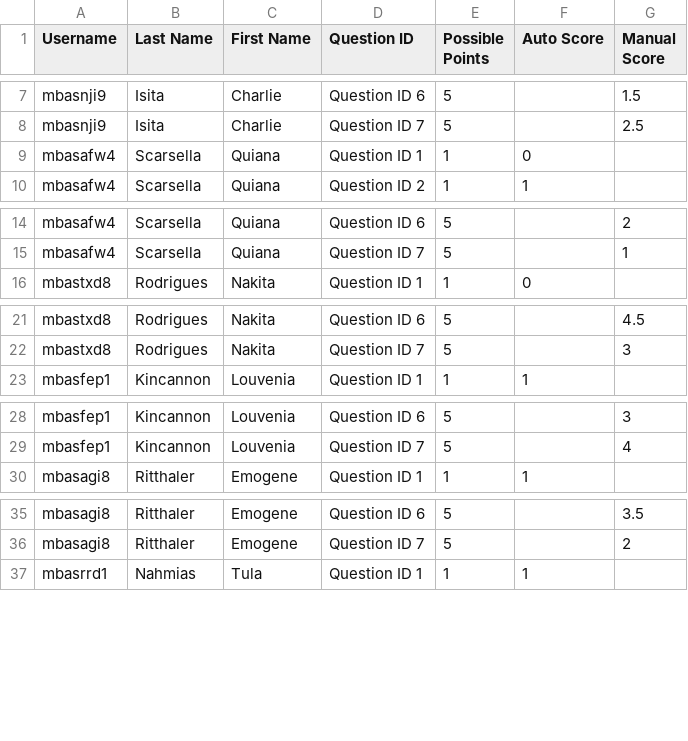
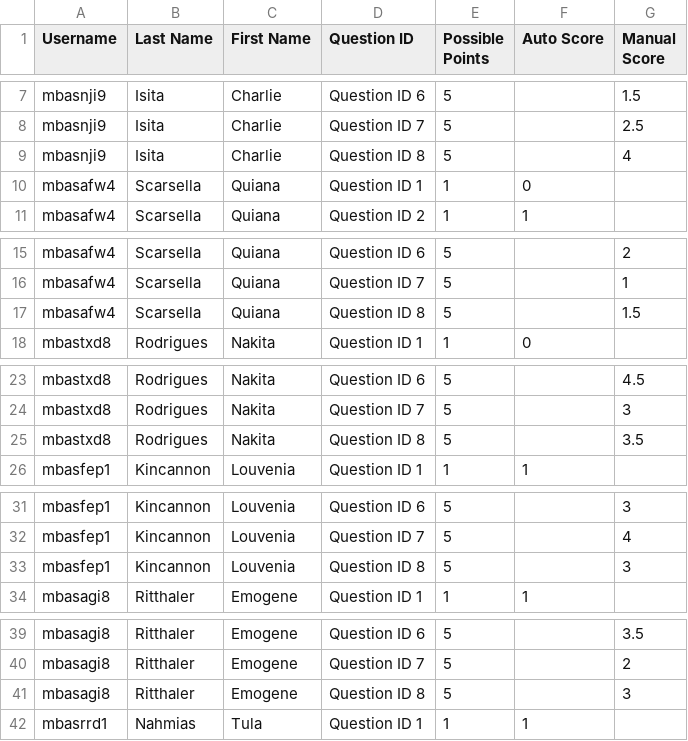
Before and after one commit to koolio29/Report-Generating-Tool, a CSV file: data/testinputs/multiple_essay_questions.csv, drawn as a sheet; only a part is shown, gaps mark what is left out; the diff covers the shown part only.

Commit message:
Added a new essay question result to all students

```diff
--- a/data/testinputs/multiple_essay_questions.csv
+++ b/data/testinputs/multiple_essay_questions.csv
@@ -8,2 +8,3 @@ mbasnji9,Isita,Charlie,Question ID 6,5,,1.5
 mbasnji9,Isita,Charlie,Question ID 7,5,,2.5
+mbasnji9,Isita,Charlie,Question ID 8,5,,4
 mbasafw4,Scarsella,Quiana,Question ID 1,1,0,
@@ -15,2 +16,3 @@ mbasafw4,Scarsella,Quiana,Question ID 6,5,,2
 mbasafw4,Scarsella,Quiana,Question ID 7,5,,1
+mbasafw4,Scarsella,Quiana,Question ID 8,5,,1.5
 mbastxd8,Rodrigues,Nakita,Question ID 1,1,0,
@@ -22,2 +24,3 @@ mbastxd8,Rodrigues,Nakita,Question ID 6,5,,4.5
 mbastxd8,Rodrigues,Nakita,Question ID 7,5,,3
+mbastxd8,Rodrigues,Nakita,Question ID 8,5,,3.5
 mbasfep1,Kincannon,Louvenia,Question ID 1,1,1,
@@ -29,2 +32,3 @@ mbasfep1,Kincannon,Louvenia,Question ID 6,5,,3
 mbasfep1,Kincannon,Louvenia,Question ID 7,5,,4
+mbasfep1,Kincannon,Louvenia,Question ID 8,5,,3
 mbasagi8,Ritthaler,Emogene,Question ID 1,1,1,
@@ -36,2 +40,3 @@ mbasagi8,Ritthaler,Emogene,Question ID 6,5,,3.5
 mbasagi8,Ritthaler,Emogene,Question ID 7,5,,2
+mbasagi8,Ritthaler,Emogene,Question ID 8,5,,3
 mbasrrd1,Nahmias,Tula,Question ID 1,1,1,
```
Also changed, not shown: 1 added row elsewhere in this file.
